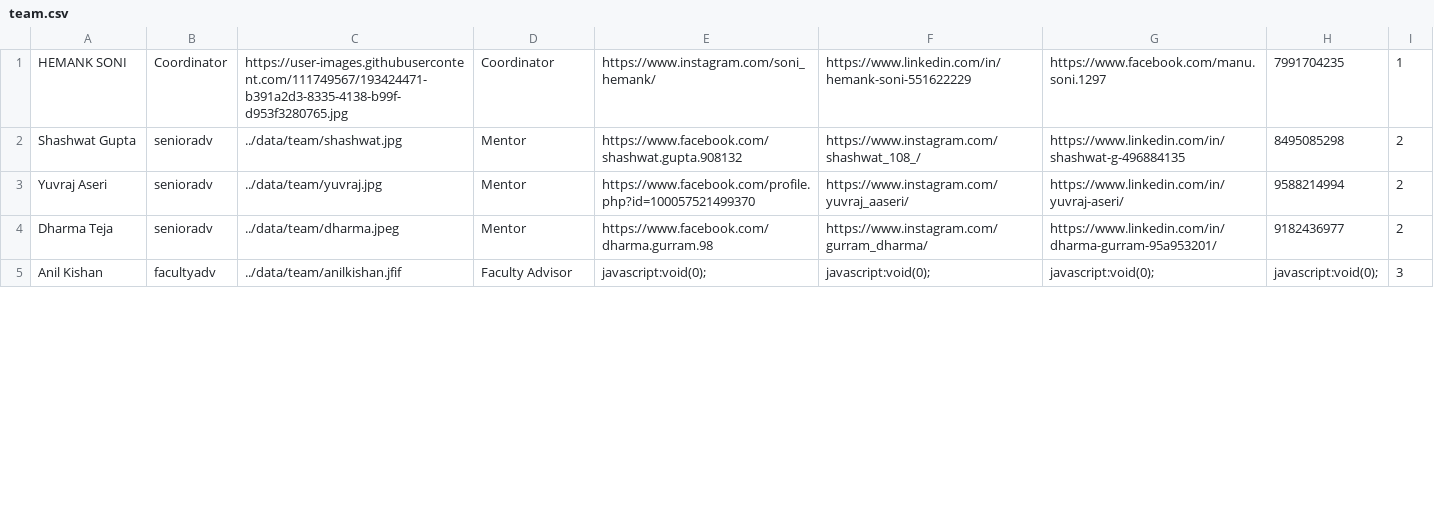
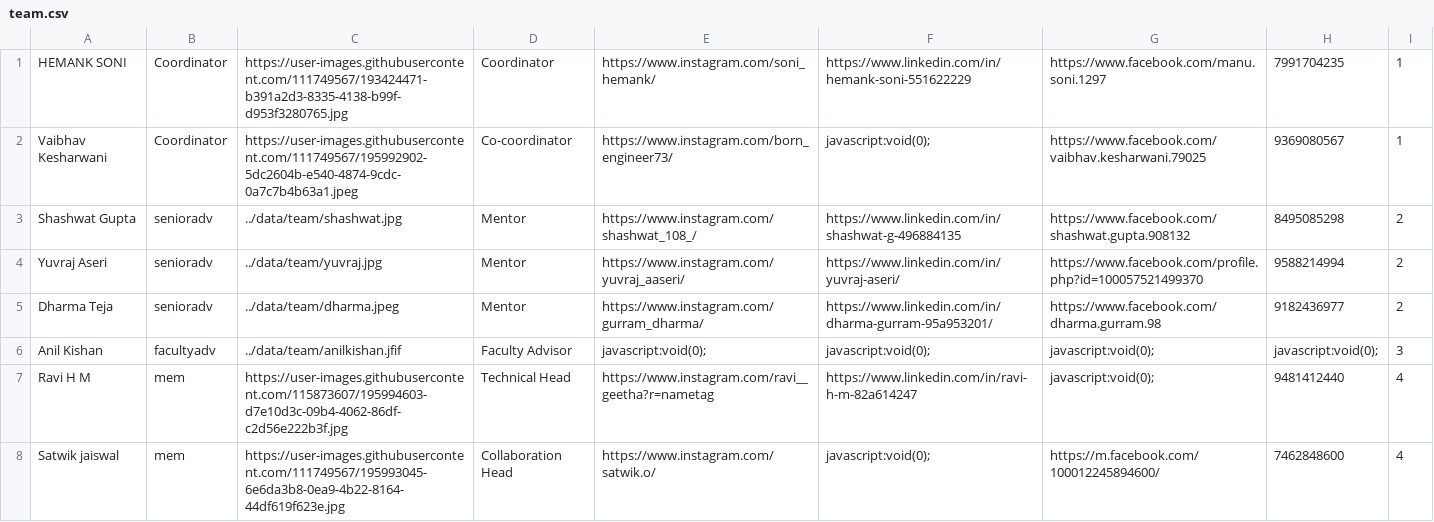
Before and after one commit to yantrikclub/yweb2k21, a CSV file: public/data/team/team.csv, drawn as a sheet; only a part is shown; the diff covers the shown part only.

```diff
--- a/public/data/team/team.csv
+++ b/public/data/team/team.csv
@@ -1,5 +1,8 @@
 HEMANK SONI,Coordinator,https://user-images.githubusercontent.com/111749567/193424471-b391a2d3-8335-4138-b99f-d953f3280765.jpg,Coordinator,https://www.instagram.com/soni_hemank/,https://www.linkedin.com/in/hemank-soni-551622229,https://www.facebook.com/manu.soni.1297,7991704235,1
-Shashwat Gupta,senioradv,../data/team/shashwat.jpg,Mentor,https://www.facebook.com/shashwat.gupta.908132,https://www.instagram.com/shashwat_108_/,https://www.linkedin.com/in/shashwat-g-496884135,8495085298,2
-Yuvraj Aseri,senioradv,../data/team/yuvraj.jpg,Mentor,https://www.facebook.com/profile.php?id=100057521499370,https://www.instagram.com/yuvraj_aaseri/,https://www.linkedin.com/in/yuvraj-aseri/,9588214994,2
-Dharma Teja,senioradv,../data/team/dharma.jpeg,Mentor,https://www.facebook.com/dharma.gurram.98,https://www.instagram.com/gurram_dharma/,https://www.linkedin.com/in/dharma-gurram-95a953201/,9182436977,2
+Vaibhav Kesharwani,Coordinator,https://user-images.githubusercontent.com/111749567/195992902-5dc2604b-e540-4874-9cdc-0a7c7b4b63a1.jpeg,Co-coordinator,https://www.instagram.com/born_engineer73/,javascript:void(0);,https://www.facebook.com/vaibhav.kesharwani.79025,9369080567,1
+Shashwat Gupta,senioradv,../data/team/shashwat.jpg,Mentor,https://www.instagram.com/shashwat_108_/,https://www.linkedin.com/in/shashwat-g-496884135,https://www.facebook.com/shashwat.gupta.908132,8495085298,2
+Yuvraj Aseri,senioradv,../data/team/yuvraj.jpg,Mentor,https://www.instagram.com/yuvraj_aaseri/,https://www.linkedin.com/in/yuvraj-aseri/,https://www.facebook.com/profile.php?id=100057521499370,9588214994,2
+Dharma Teja,senioradv,../data/team/dharma.jpeg,Mentor,https://www.instagram.com/gurram_dharma/,https://www.linkedin.com/in/dharma-gurram-95a953201/,https://www.facebook.com/dharma.gurram.98,9182436977,2
 Anil Kishan,facultyadv,../data/team/anilkishan.jfif,Faculty Advisor,javascript:void(0);,javascript:void(0);,javascript:void(0);,javascript:void(0);,3
+Ravi H M,mem,https://user-images.githubusercontent.com/115873607/195994603-d7e10d3c-09b4-4062-86df-c2d56e222b3f.jpg,Technical Head,https://www.instagram.com/ravi__geetha?r=nametag,https://www.linkedin.com/in/ravi-h-m-82a614247,javascript:void(0);,9481412440,4
+Satwik jaiswal,mem,https://user-images.githubusercontent.com/111749567/195993045-6e6da3b8-0ea9-4b22-8164-44df619f623e.jpg,Collaboration Head,https://www.instagram.com/satwik.o/,javascript:void(0);,https://m.facebook.com/100012245894600/,7462848600,4
```
Also changed, not shown: 6 added rows, 3 removed rows and 18 edited cells elsewhere in this file, 2 other files.
